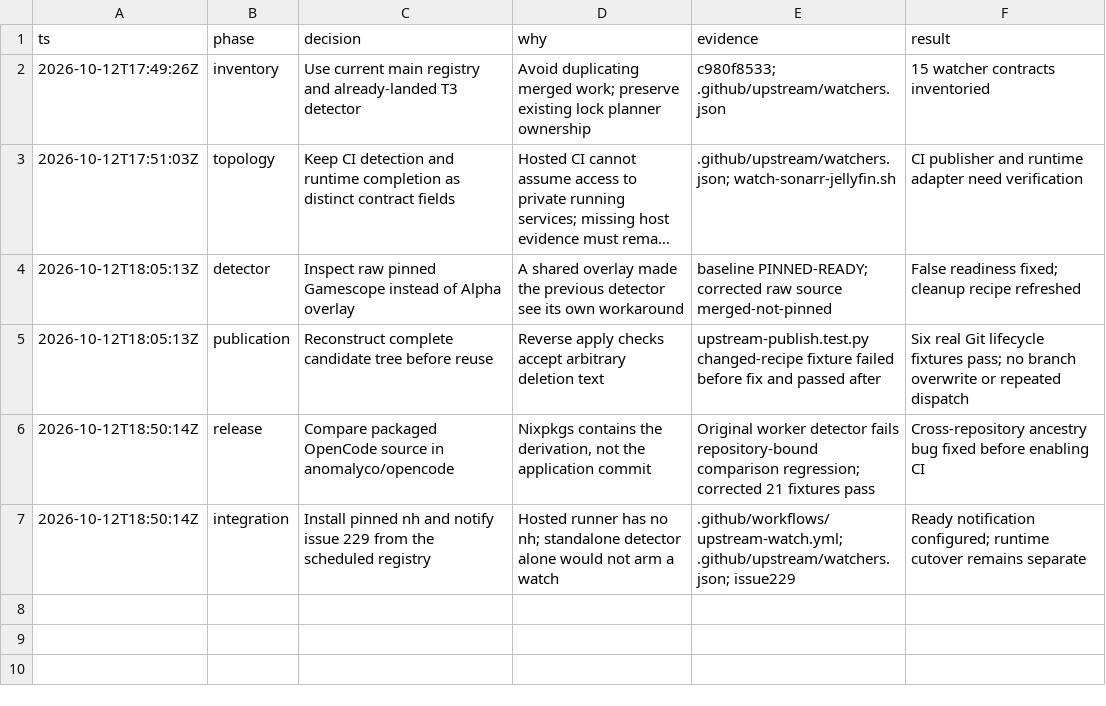
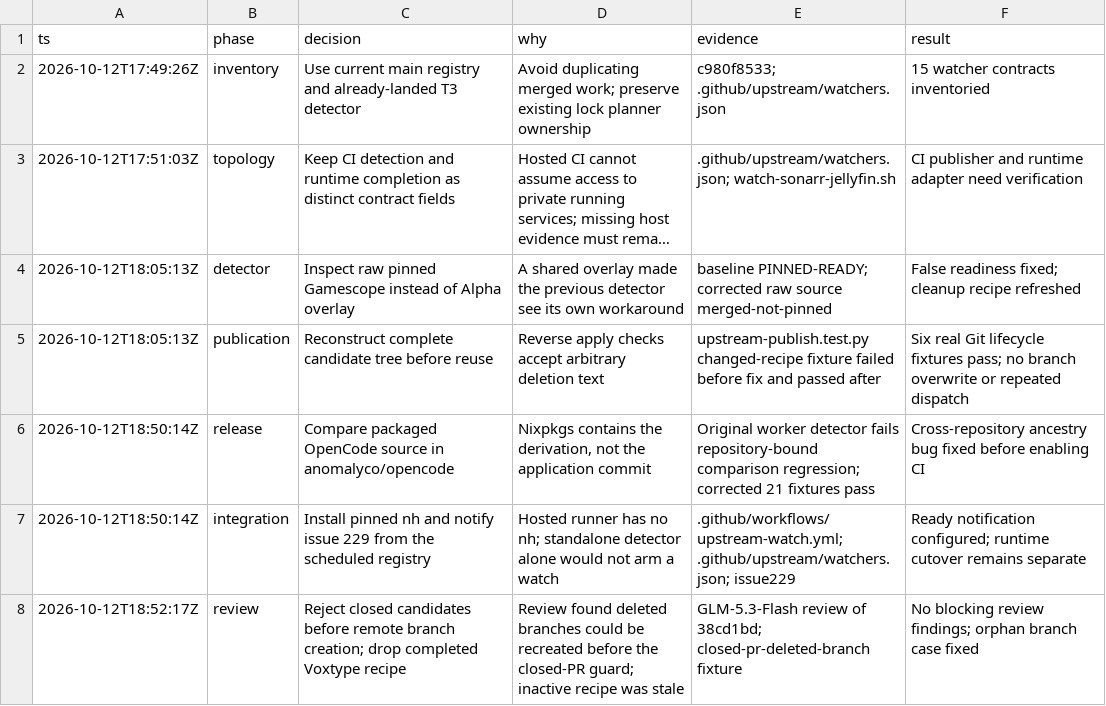
Before and after one commit to repparw/nix, a TSV file: decisions.tsv, drawn as a sheet; long unchanged cells end in …; the diff names each change by its address in the sheet, - before the commit and + after, or states it on an @@ line.

Commit message:
fix(watchers): preserve deleted branches of closed candidates

```diff
--- a/decisions.tsv
+++ b/decisions.tsv
+row 8: 2026-10-12T18:52:17Z | review | Reject closed candidates before remote branch creation; drop completed Voxtype recipe | Review found deleted branches could be recreated before the closed-PR guard; inactive recipe was stale | GLM-5.3-Flash review of 38cd1bd; closed-pr-deleted-branch fixture | No blocking review findings; orphan branch case fixed
```
Also changed, not shown: 4 other files.
